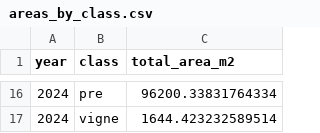
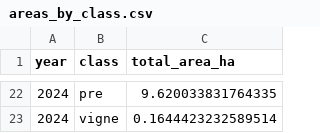
Before and after one commit to lausanne-time-machine/student-project-2025-espaces-verts, a CSV file: src/data/areas_by_class.csv, drawn as a sheet; only a part is shown, gaps mark what is left out; the diff covers the shown part only.

```diff
--- a/src/data/areas_by_class.csv
+++ b/src/data/areas_by_class.csv
@@ -1 +1 @@
-year,class,total_area_m2
+year,class,total_area_ha
@@ -16,2 +22,2 @@ year,class,total_area_m2
-2024,pre,96200.33831764334
-2024,vigne,1644.423232589514
+2024,pre,9.620033831764335
+2024,vigne,0.1644423232589514
```
Also changed, not shown: 18 added rows, 12 removed rows and 2 edited cells elsewhere in this file, 6 other files.
